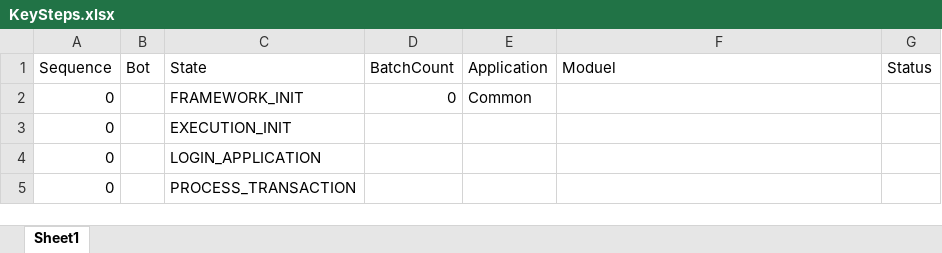
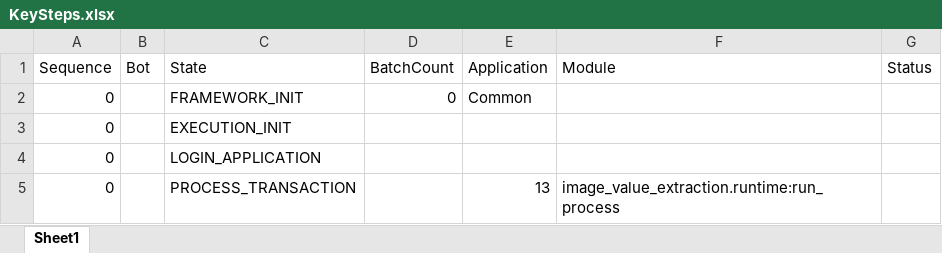
Before and after one commit to Venkateswaran-Krishnan/OrqFlow_V0.1, an Excel workbook: share/config/orqflow_v0_1/KeySteps.xlsx, sheet Sheet1, drawn as a sheet; values as stored, in another font and other column widths than the file's, no borders; table styles not drawn; the diff names each change by its address in the sheet, - before the commit and + after, or states it on an @@ line.

Commit message:
feat: execute configured process modules safely

```diff
--- a/share/config/orqflow_v0_1/KeySteps.xlsx (sheet Sheet1)
+++ b/share/config/orqflow_v0_1/KeySteps.xlsx (sheet Sheet1)
-F1: Moduel
+F1: Module
-E5 (Application): (empty)
+E5 (Application): 13
-F5 (Module): (empty)
+F5 (Module): image_value_extraction.runtime:run_process
```
Also changed, not shown: 15 other files.
